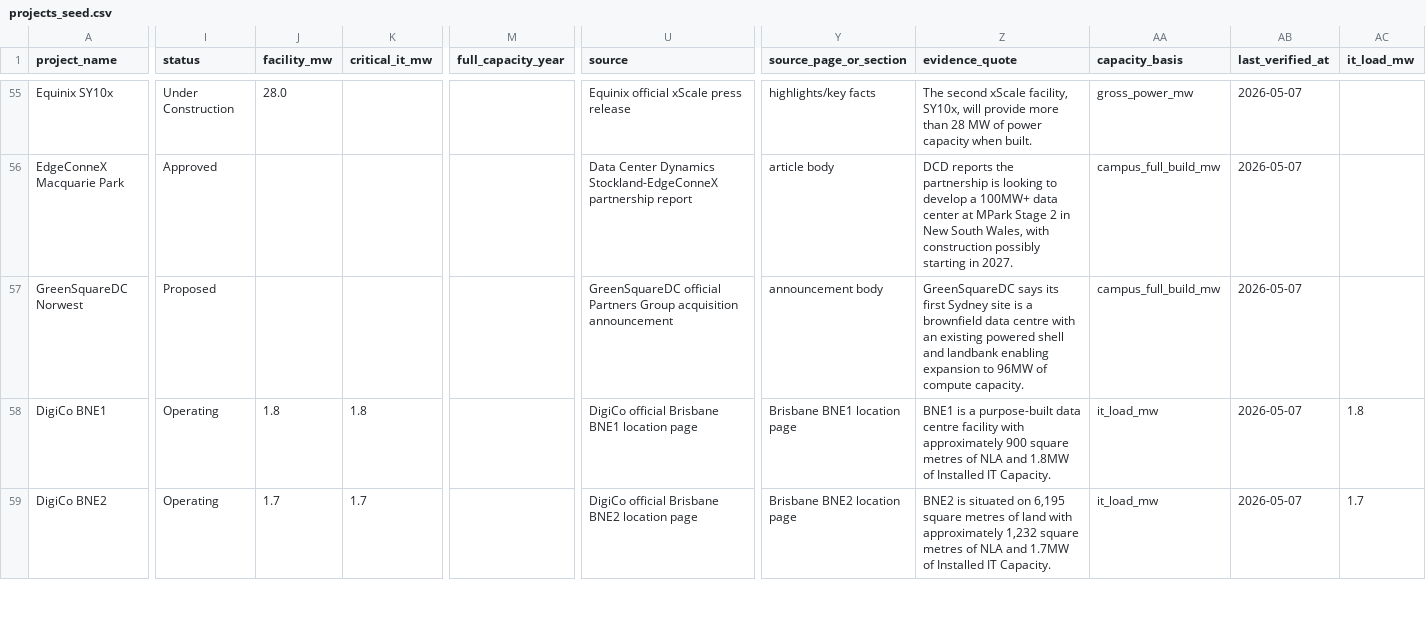
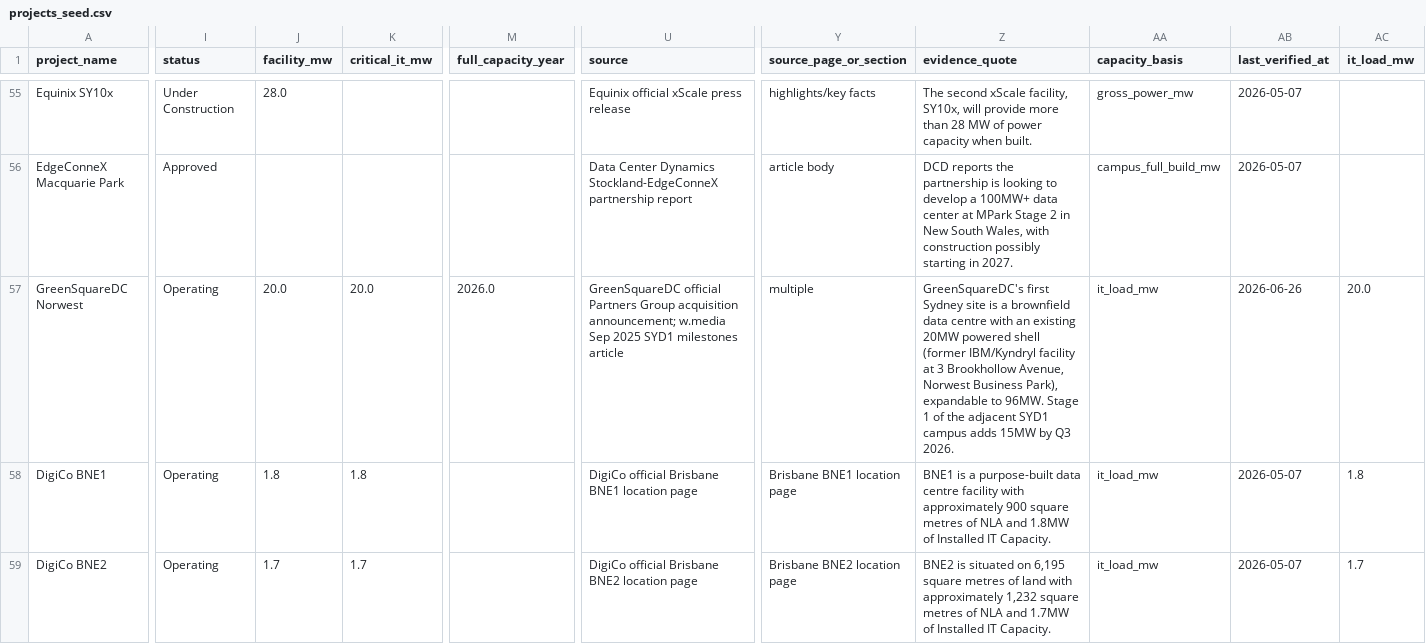
Before and after one commit to cutout-z/ai-dc-dashboard, a CSV file: data/au_dc/reference/projects_seed.csv, drawn as a sheet; only a part is shown, gaps mark what is left out; the diff covers the shown part only; the diff names each change by its address in the sheet, - before the commit and + after, or states it on an @@ line.

Commit message:
au_dc: add GreenSquareDC SYD1, un-quarantine Norwest; add Microsoft/AWS/GreenSquareDC aggregate guidance
projects_seed.csv:
- GreenSquareDC Norwest: updated from quarantined to Operating 20MW
  (w.media confirms existing 20MW former IBM/Kyndryl facility)
- GreenSquareDC SYD1: new 110MW campus, Under Construction,
  Stage 1 15MW Q3 2026 (w.media Sep 2025)

operator_aggregate_guidance.csv:
- Microsoft: A5B investment, 140% capacity expansion by 2029.
  MW NOT disclosed — tracked as investment signal only
- AWS: A0B investment 2025-2029, 2 regions + Perth LZ.
  MW NOT disclosed — tracked as investment signal only
- GreenSquareDC: 130MW pipeline (20MW op + 110MW SYD1),
  A.2B Partners Group backing. Fully reconciled to named rows

Public disclosure only — no third-party estimates used.

```diff
--- a/data/au_dc/reference/projects_seed.csv
+++ b/data/au_dc/reference/projects_seed.csv
-I57 (status): Proposed
+I57 (status): Operating
-J57 (facility_mw): (empty)
+J57 (facility_mw): 20.0
-K57 (critical_it_mw): (empty)
+K57 (critical_it_mw): 20.0
-M57 (full_capacity_year): (empty)
+M57 (full_capacity_year): 2026.0
-U57 (source): …Group acquisition announcement
+U57 (source): …Group acquisition announcement; w.media Sep 2025 SYD1 milestones article
-Y57 (source_page_or_section): announcement body
+Y57 (source_page_or_section): multiple
-Z57 (evidence_quote): GreenSquareDC says its first Sydney site is a brownfield data centre with an existing powered shell and landbank enabling expansion to 96MW of compute capacity.
+Z57 (evidence_quote): GreenSquareDC's first Sydney site is a brownfield data centre with an existing 20MW powered shell (former IBM/Kyndryl facility at 3 Brookhollow Avenue, Norwest Business Park), expandable to 96MW. Stage 1 of the adjacent SYD1 campus adds 15MW by Q3 2026.
-AA57 (capacity_basis): campus_full_build_mw
+AA57 (capacity_basis): it_load_mw
-AB57 (last_verified_at): 2026-05-07
+AB57 (last_verified_at): 2026-06-26
-AC57 (it_load_mw): (empty)
+AC57 (it_load_mw): 20.0
```
Also changed, not shown: 1 added row and 5 edited cells elsewhere in this file, data/au_dc/reference/operator_aggregate_guidance.csv.
